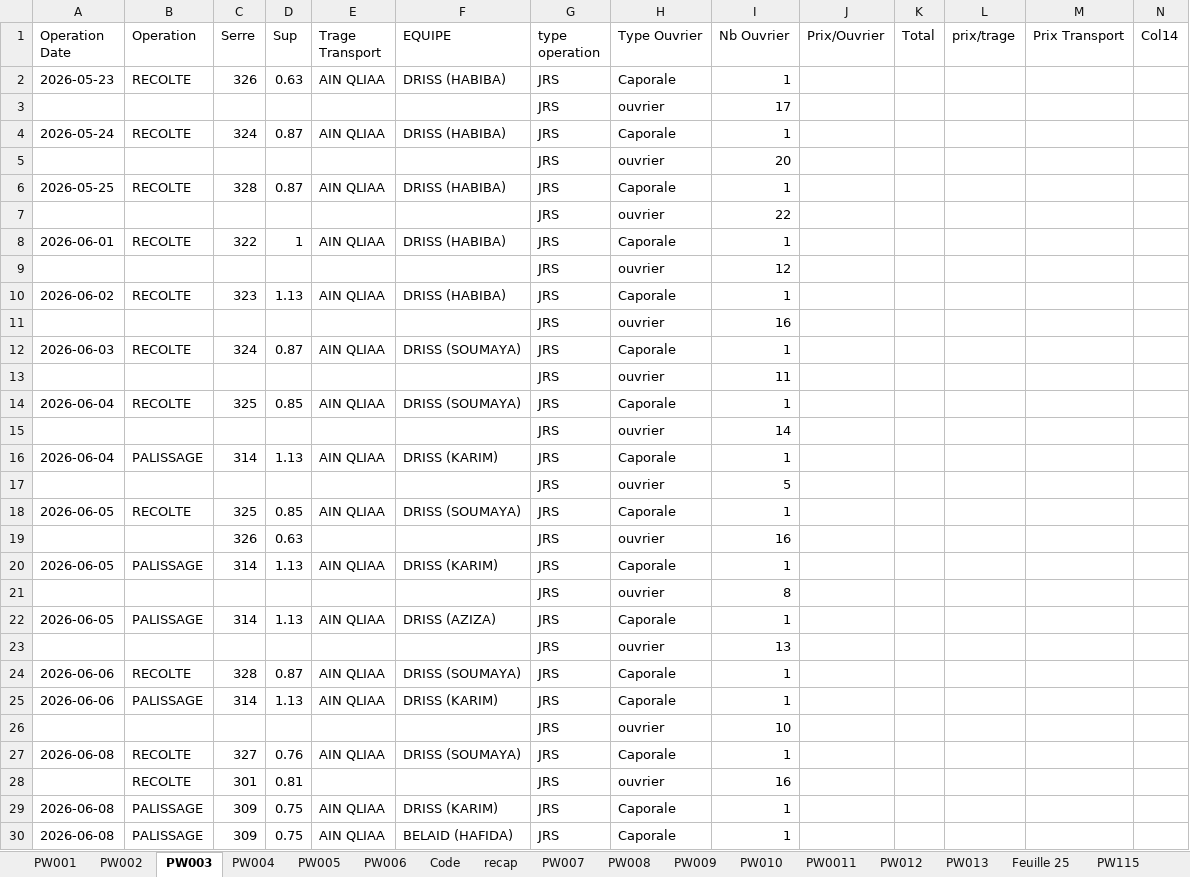
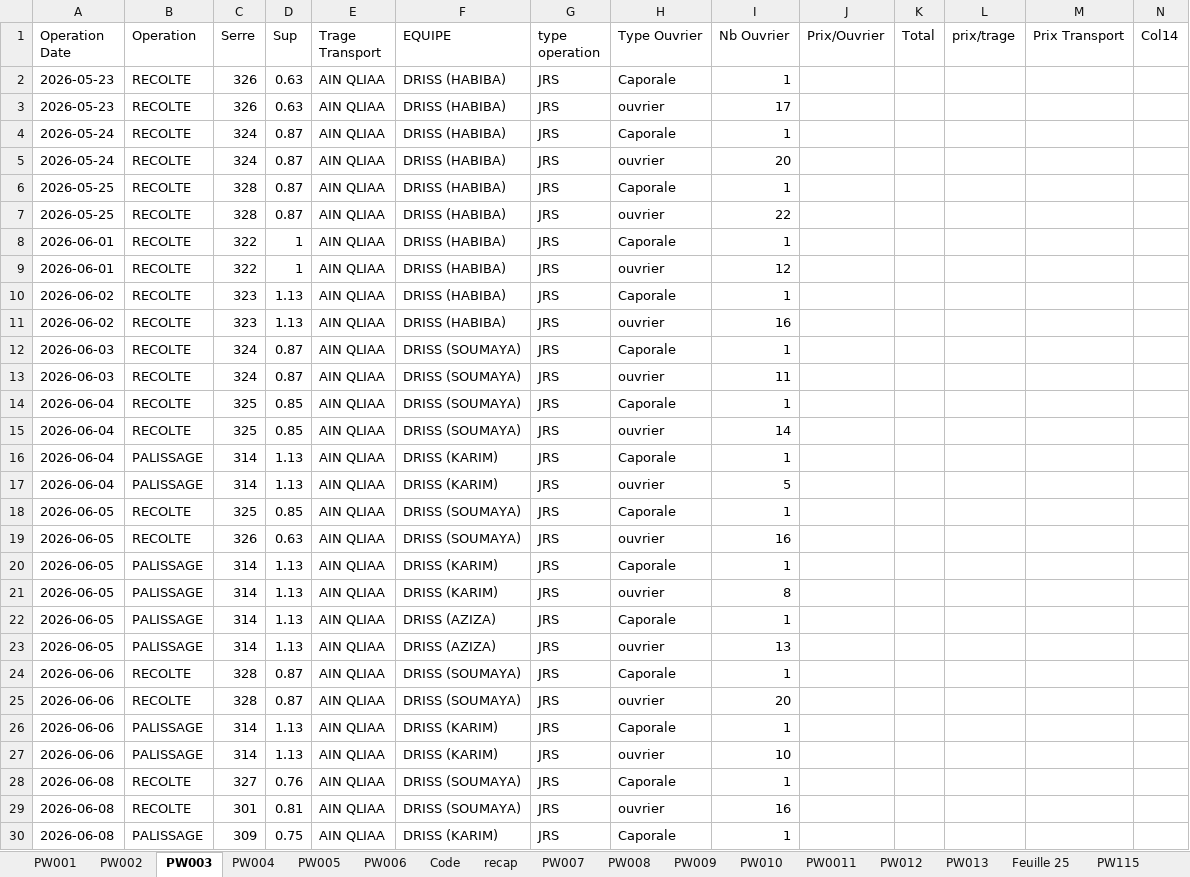
Before and after one commit to adnaneelyeddry-prog/Excel_Files, an Excel workbook: Suivi Operations_nettoye.xlsx, sheet PW003, drawn as a sheet; only a part is shown; the shorter side is filled out with more unchanged rows; values as stored, in another font and other column widths than the file's, no borders; removed rows and columns are numbered as before the commit, all else as after; the diff covers the shown part only; the diff names each change by its address in the sheet, - before the commit and + after, or states it on an @@ line.

Commit message:
Flatten merged cells: fill every row, un-merge, plain values
- expand merged cells so each row carries its own Date/Serre/EQUIPE/
  prix-trage/Prix Transport/TOTAL (no more blank rows under a merge)
- header detection anchored on 'Operation Date' to skip merged title band
- dates rendered as ISO (YYYY-MM-DD)
- no colors, no formatting, no merges: clean simple values

```diff
--- a/Suivi Operations_nettoye.xlsx (sheet PW003)
+++ b/Suivi Operations_nettoye.xlsx (sheet PW003)
-row 3:  |  |  |  |  |  | JRS | ouvrier | 17
+row 3: 2026-05-23 | RECOLTE | 326 | 0.63 | AIN QLIAA | DRISS (HABIBA) | JRS | ouvrier | 17
-row 5:  |  |  |  |  |  | JRS | ouvrier | 20
+row 5: 2026-05-24 | RECOLTE | 324 | 0.87 | AIN QLIAA | DRISS (HABIBA) | JRS | ouvrier | 20
-row 7:  |  |  |  |  |  | JRS | ouvrier | 22
+row 7: 2026-05-25 | RECOLTE | 328 | 0.87 | AIN QLIAA | DRISS (HABIBA) | JRS | ouvrier | 22
-row 9:  |  |  |  |  |  | JRS | ouvrier | 12
+row 9: 2026-06-01 | RECOLTE | 322 | 1 | AIN QLIAA | DRISS (HABIBA) | JRS | ouvrier | 12
-row 11:  |  |  |  |  |  | JRS | ouvrier | 16
+row 11: 2026-06-02 | RECOLTE | 323 | 1.13 | AIN QLIAA | DRISS (HABIBA) | JRS | ouvrier | 16
-row 13:  |  |  |  |  |  | JRS | ouvrier | 11
+row 13: 2026-06-03 | RECOLTE | 324 | 0.87 | AIN QLIAA | DRISS (SOUMAYA) | JRS | ouvrier | 11
-row 15:  |  |  |  |  |  | JRS | ouvrier | 14
+row 15: 2026-06-04 | RECOLTE | 325 | 0.85 | AIN QLIAA | DRISS (SOUMAYA) | JRS | ouvrier | 14
-row 17:  |  |  |  |  |  | JRS | ouvrier | 5
+row 17: 2026-06-04 | PALISSAGE | 314 | 1.13 | AIN QLIAA | DRISS (KARIM) | JRS | ouvrier | 5
-A19 (Operation Date): (empty)
+A19 (Operation Date): 2026-06-05
-B19 (Operation): (empty)
+B19 (Operation): RECOLTE
-E19 (Trage Transport): (empty)
+E19 (Trage Transport): AIN QLIAA
-F19 (EQUIPE): (empty)
+F19 (EQUIPE): DRISS (SOUMAYA)
-row 21:  |  |  |  |  |  | JRS | ouvrier | 8
+row 21: 2026-06-05 | PALISSAGE | 314 | 1.13 | AIN QLIAA | DRISS (KARIM) | JRS | ouvrier | 8
-row 23:  |  |  |  |  |  | JRS | ouvrier | 13
+row 23: 2026-06-05 | PALISSAGE | 314 | 1.13 | AIN QLIAA | DRISS (AZIZA) | JRS | ouvrier | 13
+row 25: 2026-06-06 | RECOLTE | 328 | 0.87 | AIN QLIAA | DRISS (SOUMAYA) | JRS | ouvrier | 20
-row 26:  |  |  |  |  |  | JRS | ouvrier | 10
+row 27: 2026-06-06 | PALISSAGE | 314 | 1.13 | AIN QLIAA | DRISS (KARIM) | JRS | ouvrier | 10
-A29 (Operation Date): (empty)
+A29 (Operation Date): 2026-06-08
-E29 (Trage Transport): (empty)
+E29 (Trage Transport): AIN QLIAA
-F29 (EQUIPE): (empty)
+F29 (EQUIPE): DRISS (SOUMAYA)
```
Also changed, not shown: 144 added rows, 34 removed rows, 4 moved rows and 76 edited cells elsewhere in this sheet, sheet PW004, sheet PW001, sheet PW006, sheet PW012, sheet PW005, sheet PW007, 8 more sheets.
